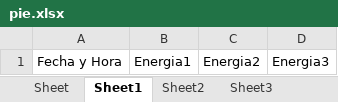
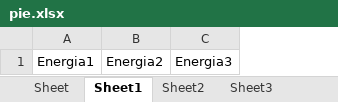
Before and after one commit to nachovera93/Ser-Raspberry, an Excel workbook: pie.xlsx, sheet Sheet1, drawn as a sheet; values as stored, in another font and other column widths than the file's, no borders; the diff names each change by its address in the sheet, - before the commit and + after, or states it on an @@ line.

```diff
--- a/pie.xlsx (sheet Sheet1)
+++ b/pie.xlsx (sheet Sheet1)
-column A, row 1: Fecha y Hora
```
Also changed, not shown: sheet Sheet2, sheet Sheet3, 5 other files.
